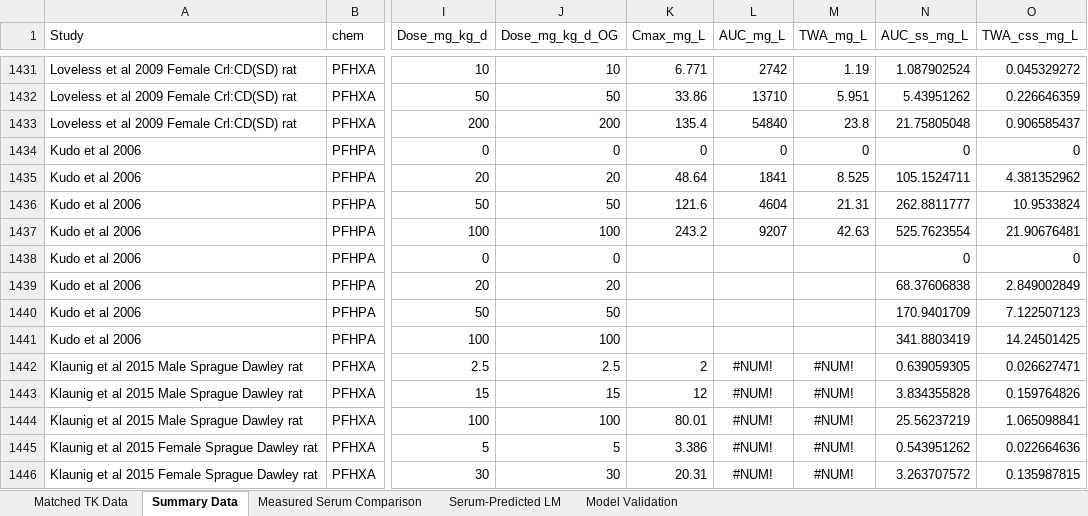
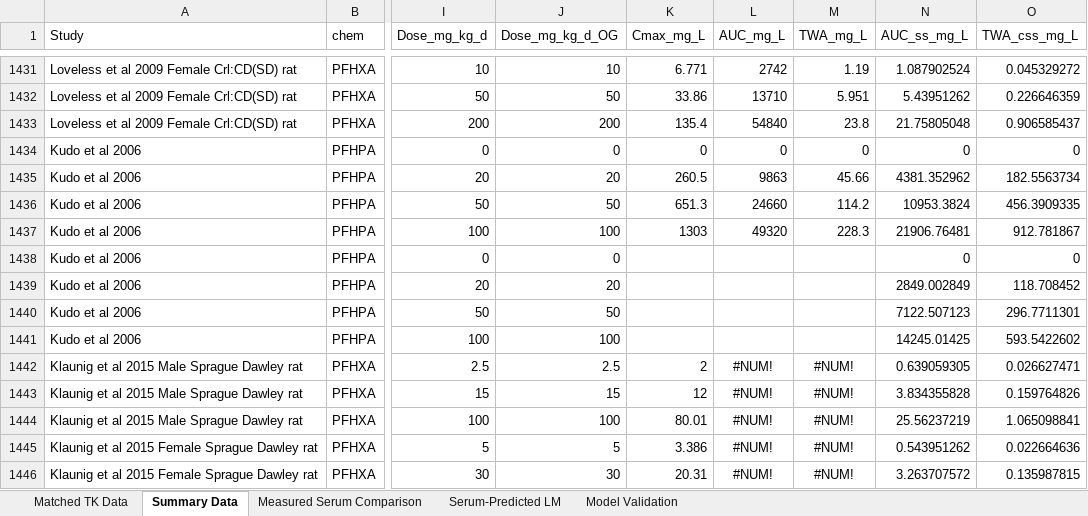
Before and after one commit to OEHHA-NTES/Rat_TTR_PFAS_QSAR_Docking, an Excel workbook: data_output/dose_to_serum_data.xlsx, sheet Summary Data, drawn as a sheet; only a part is shown, gaps mark what is left out; values as stored, in another font and other column widths than the file's, no borders; the diff covers the shown part only; the diff names each change by its address in the sheet, - before the commit and + after, or states it on an @@ line.

```diff
--- a/data_output/dose_to_serum_data.xlsx (sheet Summary Data)
+++ b/data_output/dose_to_serum_data.xlsx (sheet Summary Data)
-K1435 (Cmax_mg_L): 48.64
+K1435 (Cmax_mg_L): 260.5
-L1435 (AUC_mg_L): 1841
+L1435 (AUC_mg_L): 9863
-M1435 (TWA_mg_L): 8.525
+M1435 (TWA_mg_L): 45.66
-N1435 (AUC_ss_mg_L): 105.1524711
+N1435 (AUC_ss_mg_L): 4381.352962
-O1435 (TWA_css_mg_L): 4.381352962
+O1435 (TWA_css_mg_L): 182.5563734
-K1436 (Cmax_mg_L): 121.6
+K1436 (Cmax_mg_L): 651.3
-L1436 (AUC_mg_L): 4604
+L1436 (AUC_mg_L): 24660
-M1436 (TWA_mg_L): 21.31
+M1436 (TWA_mg_L): 114.2
-N1436 (AUC_ss_mg_L): 262.8811777
+N1436 (AUC_ss_mg_L): 10953.3824
-O1436 (TWA_css_mg_L): 10.9533824
+O1436 (TWA_css_mg_L): 456.3909335
-K1437 (Cmax_mg_L): 243.2
+K1437 (Cmax_mg_L): 1303
-L1437 (AUC_mg_L): 9207
+L1437 (AUC_mg_L): 49320
-M1437 (TWA_mg_L): 42.63
+M1437 (TWA_mg_L): 228.3
-N1437 (AUC_ss_mg_L): 525.7623554
+N1437 (AUC_ss_mg_L): 21906.76481
-O1437 (TWA_css_mg_L): 21.90676481
+O1437 (TWA_css_mg_L): 912.781867
-N1439 (AUC_ss_mg_L): 68.37606838
+N1439 (AUC_ss_mg_L): 2849.002849
-O1439 (TWA_css_mg_L): 2.849002849
+O1439 (TWA_css_mg_L): 118.708452
-N1440 (AUC_ss_mg_L): 170.9401709
+N1440 (AUC_ss_mg_L): 7122.507123
-O1440 (TWA_css_mg_L): 7.122507123
+O1440 (TWA_css_mg_L): 296.7711301
-N1441 (AUC_ss_mg_L): 341.8803419
+N1441 (AUC_ss_mg_L): 14245.01425
-O1441 (TWA_css_mg_L): 14.24501425
+O1441 (TWA_css_mg_L): 593.5422602
```
Also changed, not shown: 40 edited cells elsewhere in this sheet, sheet Matched TK Data, sheet Measured Serum Comparison, sheet Serum-Predicted LM, sheet Model Validation, data_output/BMD_formatted_serum_data.xlsx, 3 other files.
